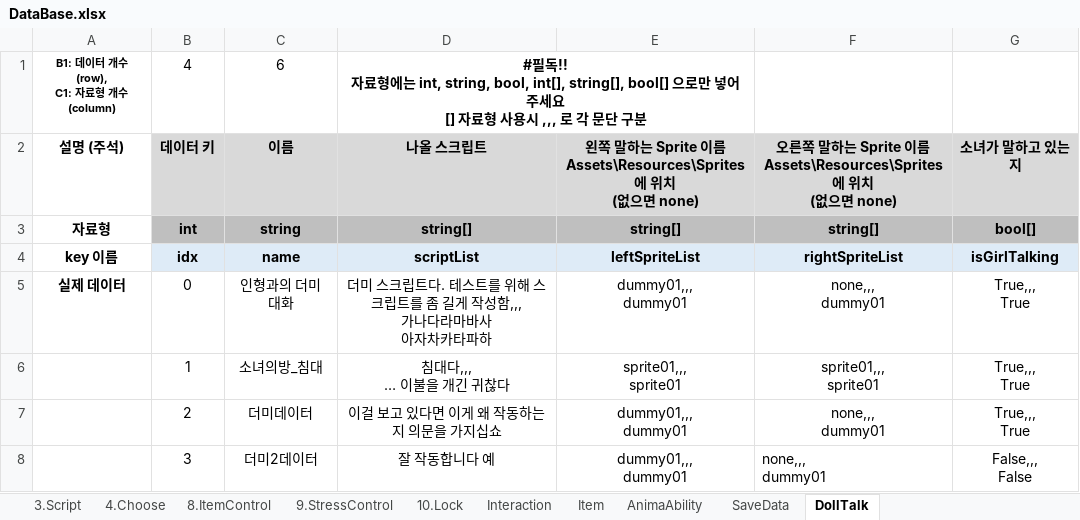
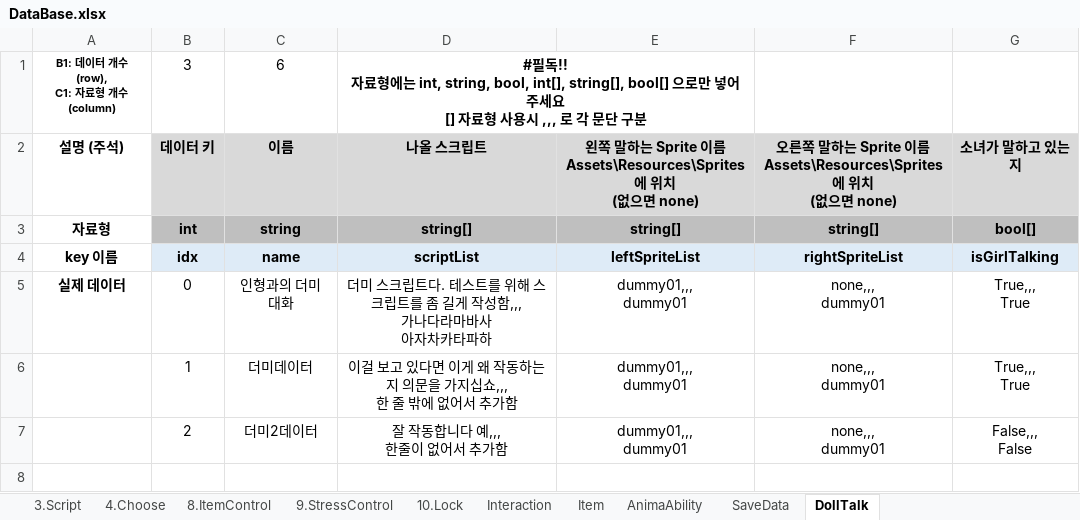
Before and after one commit to adlet0331/Marionette, an Excel workbook: bin/Assets/Resources/IngameData/DataBase.xlsx, sheet DollTalk, drawn as a sheet; values as stored, in another font and other column widths than the file's, no borders; ↵ is a line break in a cell; the diff names each change by its address in the sheet, - before the commit and + after, or states it on an @@ line.

Commit message:
DollTalk UI 수정중, Dolltalk Script 뜨는 기능은 완료

```diff
--- a/bin/Assets/Resources/IngameData/DataBase.xlsx (sheet DollTalk)
+++ b/bin/Assets/Resources/IngameData/DataBase.xlsx (sheet DollTalk)
-B1: 4
+B1: 3
-C6: 소녀의방_침대
+C6: 더미데이터
-D6: 침대다,,, ↵ … 이불을 개긴 귀찮다
+D6: 이걸 보고 있다면 이게 왜 작동하는지 의문을 가지십쇼,,, ↵ 한 줄 밖에 없어서 추가함
-E6: sprite01,,, ↵ sprite01
+E6: dummy01,,, ↵ dummy01
-F6: sprite01,,, ↵ sprite01
+F6: none,,, ↵ dummy01
-C7: 더미데이터
+C7: 더미2데이터
-D7: 이걸 보고 있다면 이게 왜 작동하는지 의문을 가지십쇼
+D7: 잘 작동합니다 예,,, ↵ 한줄이 없어서 추가함
-G7: True,,, ↵ True
+G7: False,,, ↵ False
-row 8:  | 3 | 더미2데이터 | 잘 작동합니다 예 | dummy01,,, ↵ dummy01 | none,,, ↵ dummy01 | False,,, ↵ False
```
Also changed, not shown: 11 other files.
